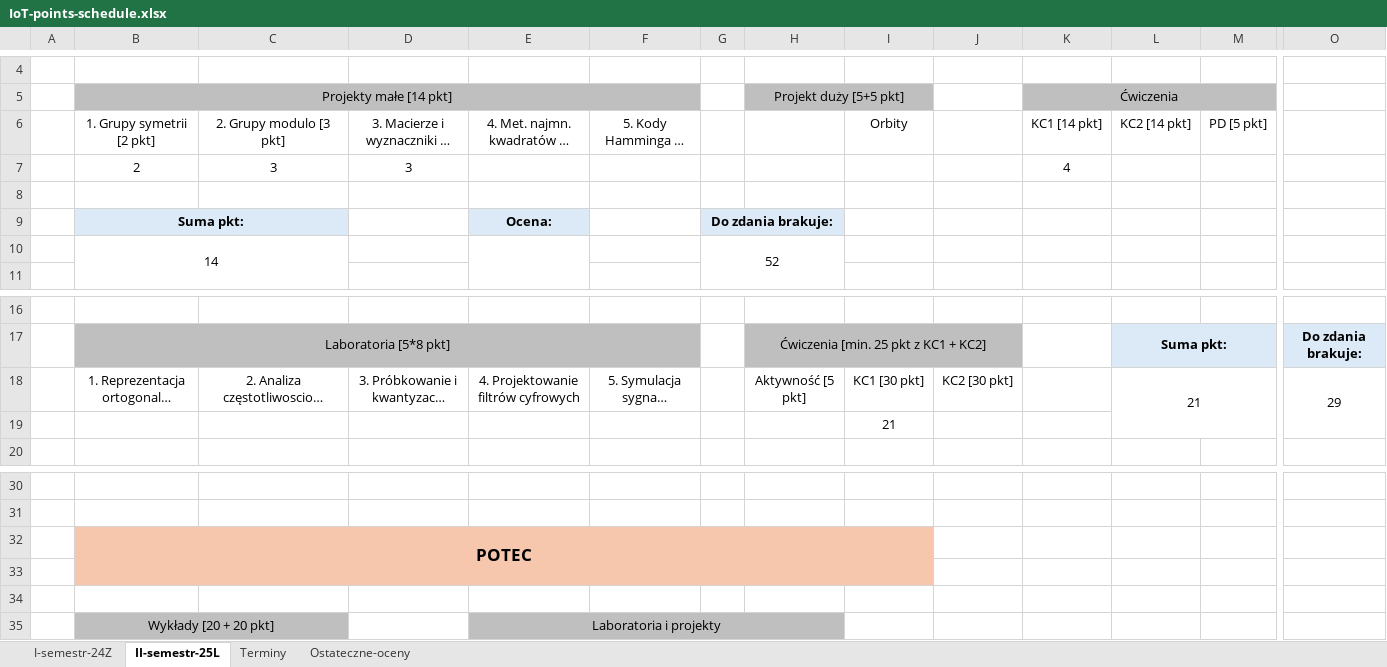
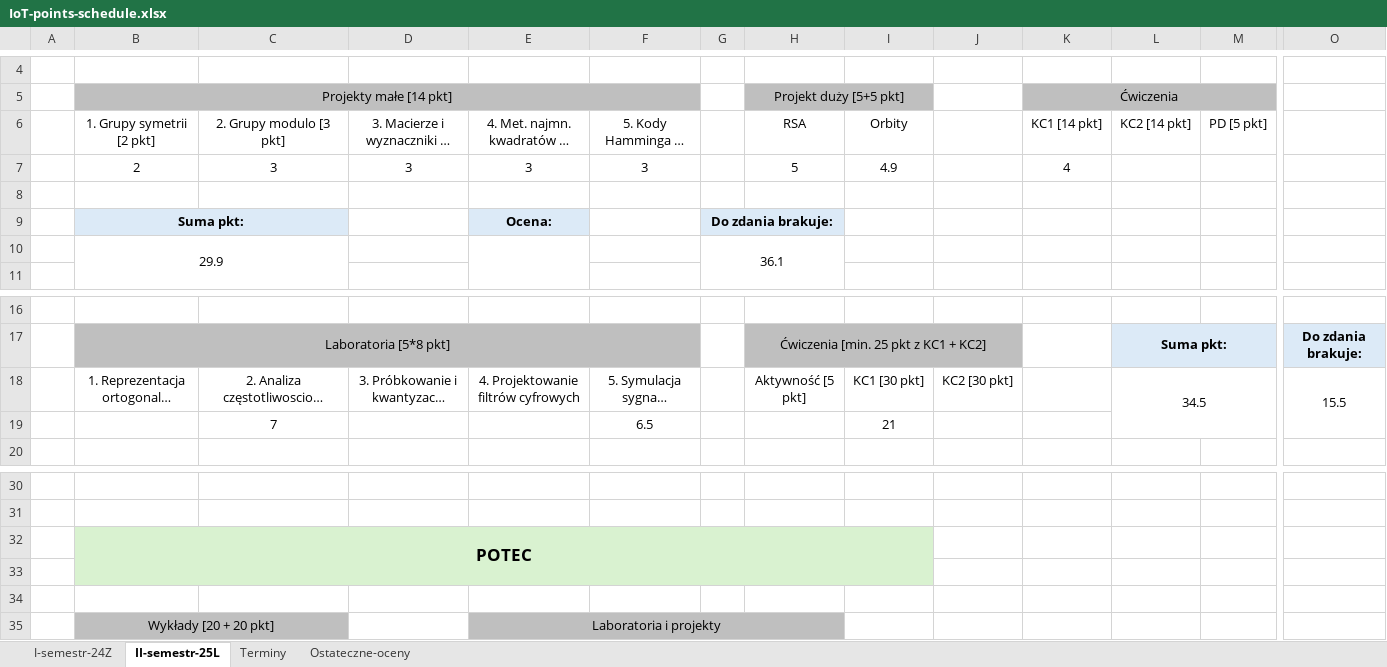
Before and after one commit to janoczecho/IoT, an Excel workbook: IoT-points-schedule.xlsx, sheet II-semestr-25L, drawn as a sheet; only a part is shown, gaps mark what is left out; long unchanged cells end in …; values as stored, in another font and other column widths than the file's, no borders; removed rows and columns are numbered as before the commit, all else as after; rows hold the shown columns only; the diff names each change by its address in the sheet, - before the commit and + after, or states it on an @@ line.

```diff
--- a/IoT-points-schedule.xlsx (sheet II-semestr-25L)
+++ b/IoT-points-schedule.xlsx (sheet II-semestr-25L)
-H6: (empty)
+H6: RSA
-E7: (empty)
+E7: 3
-F7: (empty)
+F7: 3
-H7: (empty)
+H7: 5
-I7: (empty)
+I7: 4.9
-row 10:  | 14 |  |  |  |  | 52
+row 10:  | 29.9 |  |  |  |  | 36.1
-L18: 21
+L18: 34.5
-O18: 29
+O18: 15.5
-row 19:  |  |  |  |  |  |  |  | 21
+row 19:  |  | 7 |  |  | 6.5 |  |  | 21
-B32:I33 fill: #F6C6AD
+B32:I33 fill: #D9F2D0
```
Also changed, not shown: sheet Terminy, 2 other files.
